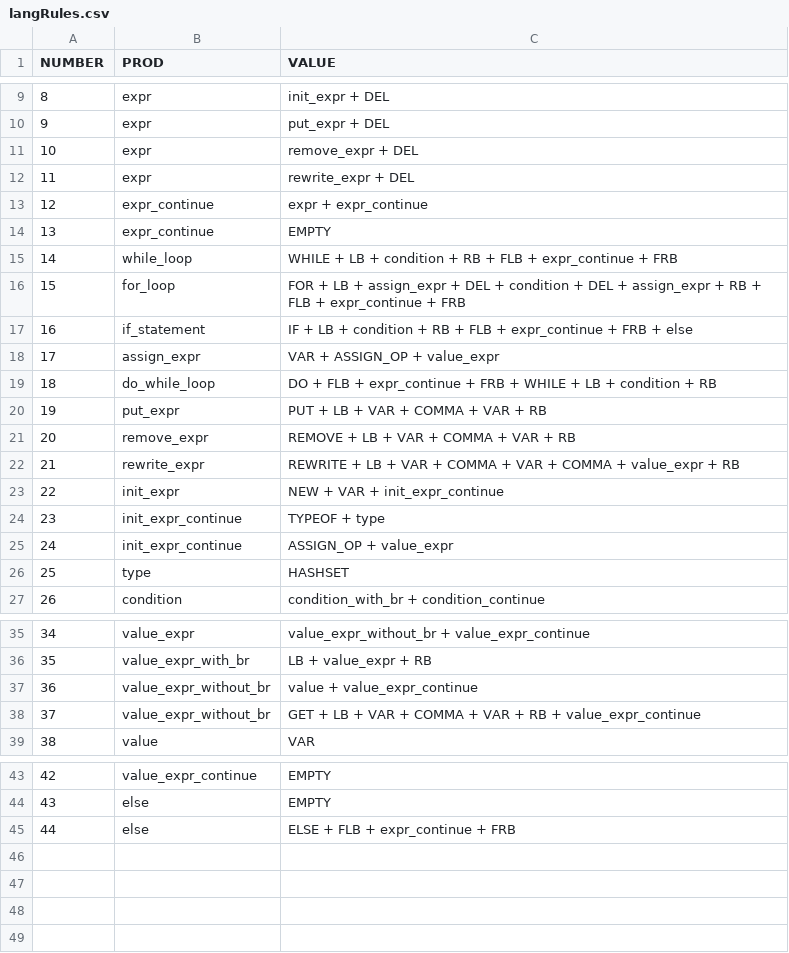
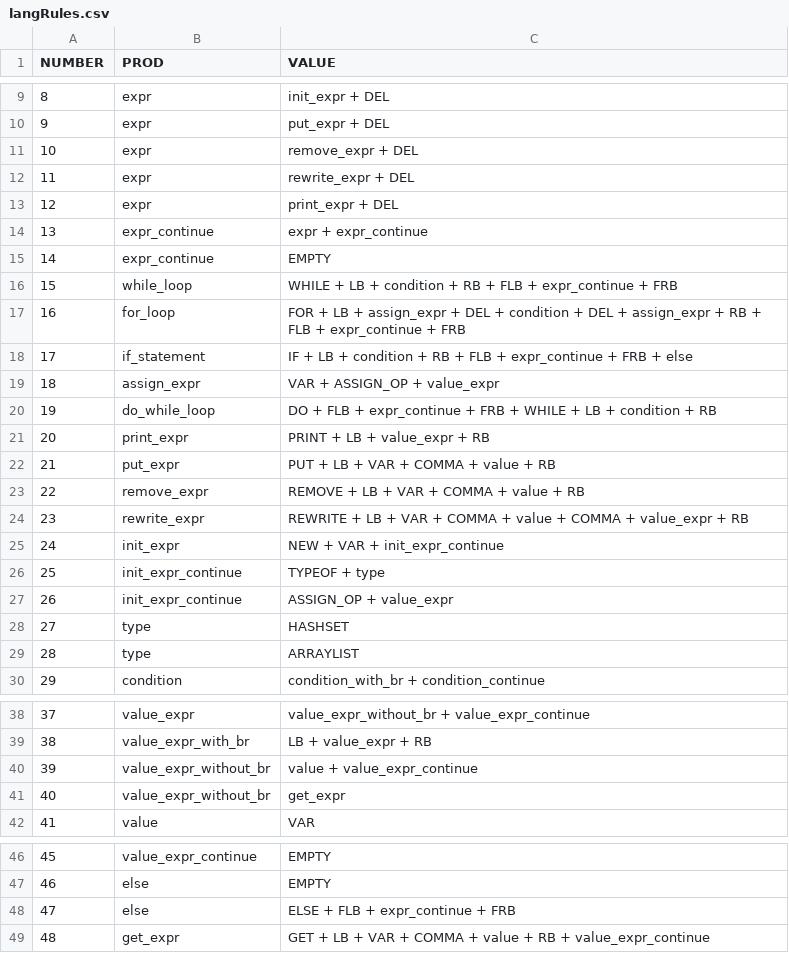
Before and after one commit to tdf4j/tdf4j-example, a CSV file: SPOParser/src/main/resources/langRules.csv, drawn as a sheet; only a part is shown, gaps mark what is left out; addresses are those after the commit; the diff names each change by its address in the sheet, - before the commit and + after, or states it on an @@ line.

Commit message:
Print function

```diff
--- a/SPOParser/src/main/resources/langRules.csv
+++ b/SPOParser/src/main/resources/langRules.csv
+row 13: 12 | expr | print_expr + DEL
@@ column A (NUMBER) renumbered between rows 14 and 48 @@
+row 21: 20 | print_expr | PRINT + LB + value_expr + RB
-C22 (VALUE): PUT + LB + VAR + COMMA + VAR + RB
+C22 (VALUE): PUT + LB + VAR + COMMA + value + RB
-C23 (VALUE): REMOVE + LB + VAR + COMMA + VAR + RB
+C23 (VALUE): REMOVE + LB + VAR + COMMA + value + RB
-C24 (VALUE): …COMMA + VAR + COMMA…
+C24 (VALUE): …COMMA + value + COMMA…
+row 29: 28 | type | ARRAYLIST
-C41 (VALUE): GET + LB + VAR + COMMA + VAR + RB + value_expr_continue
+C41 (VALUE): get_expr
+row 49: 48 | get_expr | GET + LB + VAR + COMMA + value + RB + value_expr_continue
```
Also changed, not shown: SPOParser/src/main/resources/analyzeTable.csv, 19 other files.
